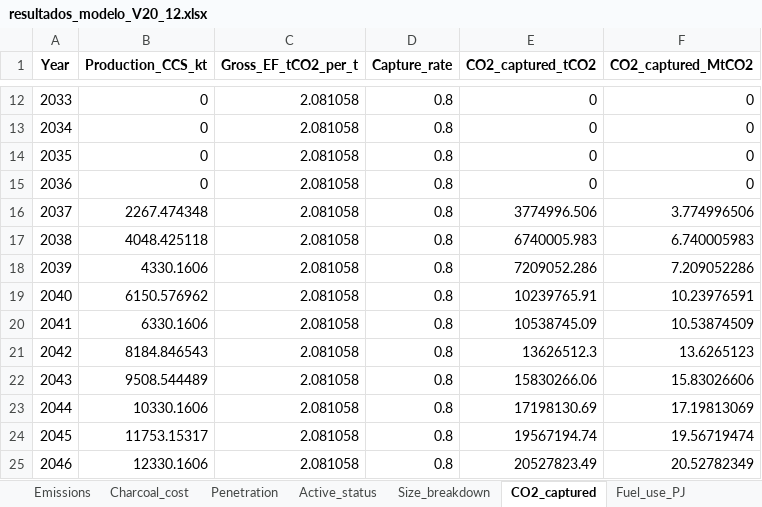
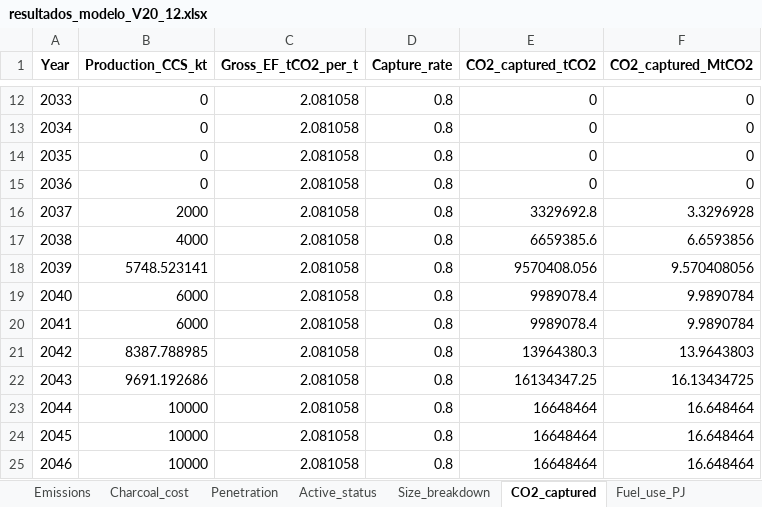
Before and after one commit to brunaguimaraes/steel_location, an Excel workbook: resultados/resultados_modelo_V20_12.xlsx, sheet CO2_captured, drawn as a sheet; only a part is shown, gaps mark what is left out; values as stored, in another font and other column widths than the file's, no borders; the diff covers the shown part only; the diff names each change by its address in the sheet, - before the commit and + after, or states it on an @@ line.

```diff
--- a/resultados/resultados_modelo_V20_12.xlsx (sheet CO2_captured)
+++ b/resultados/resultados_modelo_V20_12.xlsx (sheet CO2_captured)
-B16 (Production_CCS_kt): 2267.474348
+B16 (Production_CCS_kt): 2000
-E16 (CO2_captured_tCO2): 3774996.506
+E16 (CO2_captured_tCO2): 3329692.8
-F16 (CO2_captured_MtCO2): 3.774996506
+F16 (CO2_captured_MtCO2): 3.3296928
-B17 (Production_CCS_kt): 4048.425118
+B17 (Production_CCS_kt): 4000
-E17 (CO2_captured_tCO2): 6740005.983
+E17 (CO2_captured_tCO2): 6659385.6
-F17 (CO2_captured_MtCO2): 6.740005983
+F17 (CO2_captured_MtCO2): 6.6593856
-B18 (Production_CCS_kt): 4330.1606
+B18 (Production_CCS_kt): 5748.523141
-E18 (CO2_captured_tCO2): 7209052.286
+E18 (CO2_captured_tCO2): 9570408.056
-F18 (CO2_captured_MtCO2): 7.209052286
+F18 (CO2_captured_MtCO2): 9.570408056
-B19 (Production_CCS_kt): 6150.576962
+B19 (Production_CCS_kt): 6000
-E19 (CO2_captured_tCO2): 10239765.91
+E19 (CO2_captured_tCO2): 9989078.4
-F19 (CO2_captured_MtCO2): 10.23976591
+F19 (CO2_captured_MtCO2): 9.9890784
-B20 (Production_CCS_kt): 6330.1606
+B20 (Production_CCS_kt): 6000
-E20 (CO2_captured_tCO2): 10538745.09
+E20 (CO2_captured_tCO2): 9989078.4
-F20 (CO2_captured_MtCO2): 10.53874509
+F20 (CO2_captured_MtCO2): 9.9890784
-B21 (Production_CCS_kt): 8184.846543
+B21 (Production_CCS_kt): 8387.788985
-E21 (CO2_captured_tCO2): 13626512.3
+E21 (CO2_captured_tCO2): 13964380.3
-F21 (CO2_captured_MtCO2): 13.6265123
+F21 (CO2_captured_MtCO2): 13.9643803
-B22 (Production_CCS_kt): 9508.544489
+B22 (Production_CCS_kt): 9691.192686
-E22 (CO2_captured_tCO2): 15830266.06
+E22 (CO2_captured_tCO2): 16134347.25
-F22 (CO2_captured_MtCO2): 15.83026606
+F22 (CO2_captured_MtCO2): 16.13434725
-B23 (Production_CCS_kt): 10330.1606
+B23 (Production_CCS_kt): 10000
-E23 (CO2_captured_tCO2): 17198130.69
+E23 (CO2_captured_tCO2): 16648464
-F23 (CO2_captured_MtCO2): 17.19813069
+F23 (CO2_captured_MtCO2): 16.648464
-B24 (Production_CCS_kt): 11753.15317
+B24 (Production_CCS_kt): 10000
-E24 (CO2_captured_tCO2): 19567194.74
+E24 (CO2_captured_tCO2): 16648464
-F24 (CO2_captured_MtCO2): 19.56719474
+F24 (CO2_captured_MtCO2): 16.648464
-B25 (Production_CCS_kt): 12330.1606
+B25 (Production_CCS_kt): 10000
-E25 (CO2_captured_tCO2): 20527823.49
+E25 (CO2_captured_tCO2): 16648464
-F25 (CO2_captured_MtCO2): 20.52782349
+F25 (CO2_captured_MtCO2): 16.648464
```
Also changed, not shown: 12 edited cells elsewhere in this sheet, sheet Active_status, sheet Production_long, sheet Size_breakdown, sheet Greenfield_by_state, sheet Successors_detail, sheet Energy_mix, 7 more sheets, Model_Config_12.xlsx, resultados/production_by_state.xlsx, 14 other files.
